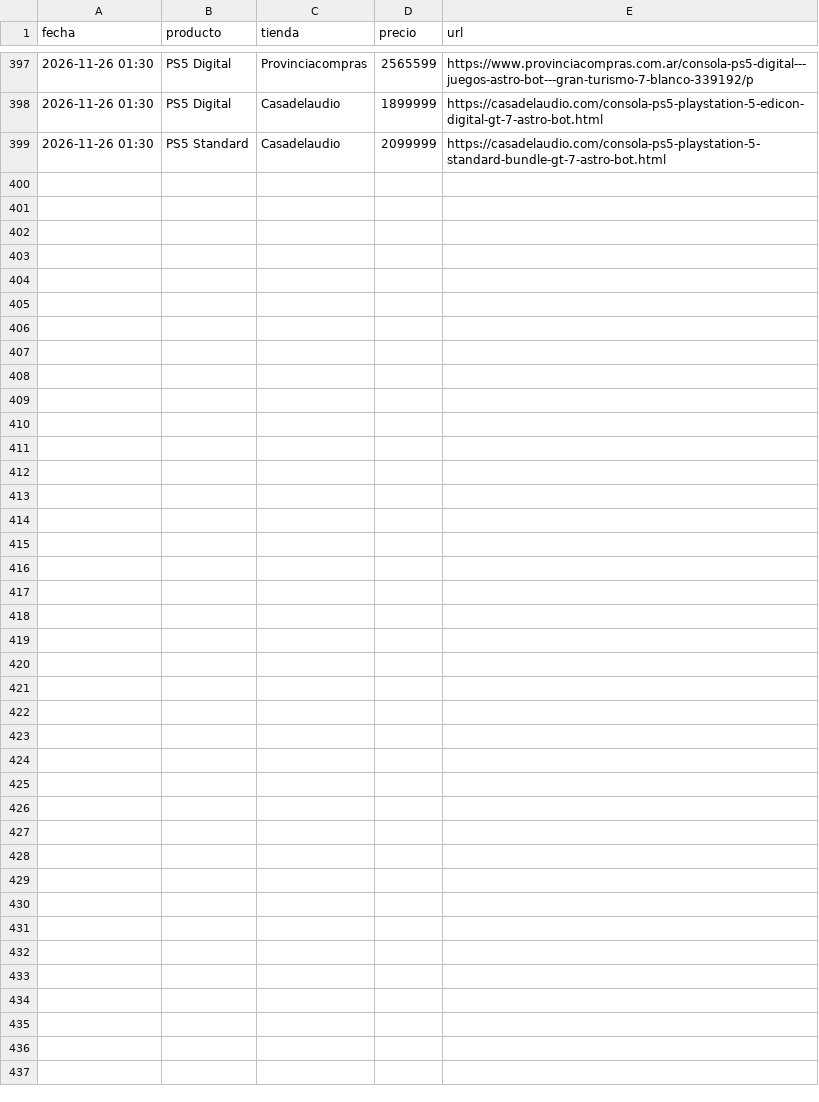
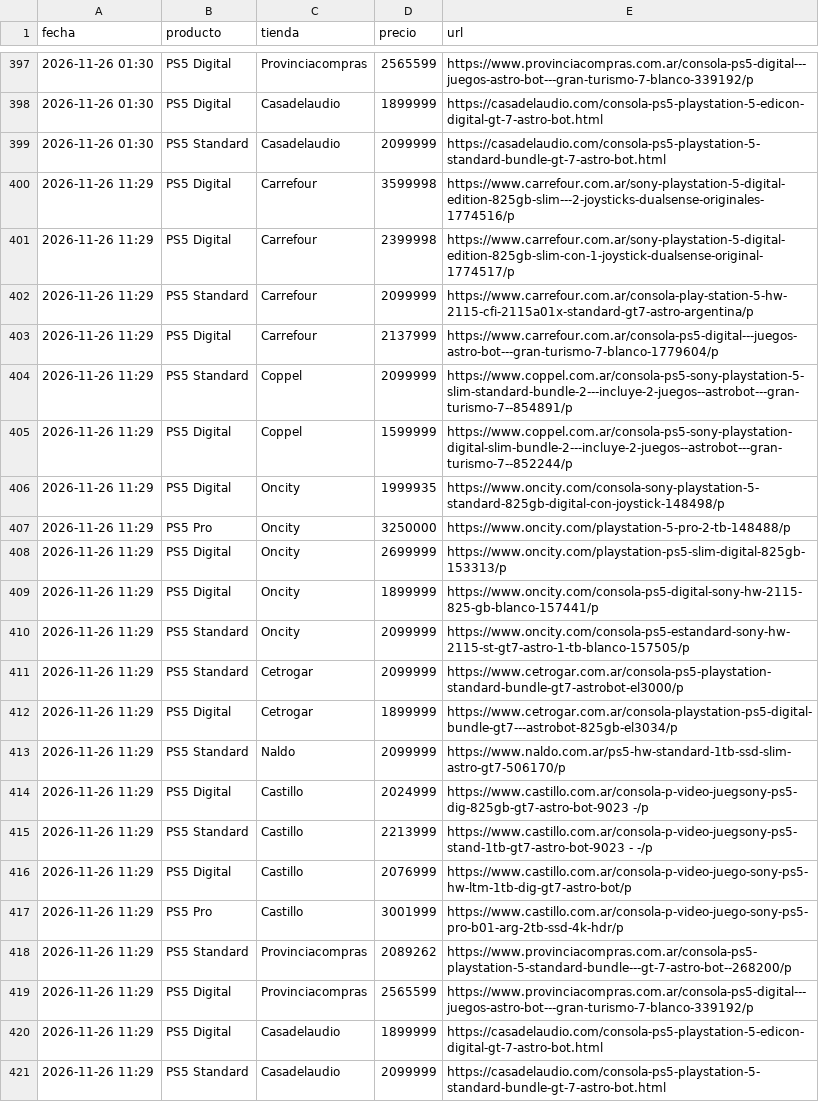
Before and after one commit to nachomit02/monitor-ps5, a CSV file: historial.csv, drawn as a sheet; only a part is shown, gaps mark what is left out.

```diff
--- a/historial.csv
+++ b/historial.csv
@@ -399 +399,23 @@ fecha,producto,tienda,precio,url
 2026-11-26 01:30,PS5 Standard,Casadelaudio,2099999,https://casadelaudio.com/consola-ps5-playstation-5-standard-bundle-gt-7-astro-bot.html
+2026-11-26 11:29,PS5 Digital,Carrefour,3599998,https://www.carrefour.com.ar/sony-playstation-5-digital-edition-825gb-slim---2-joysticks-dualsense-originales-1774516/p
+2026-11-26 11:29,PS5 Digital,Carrefour,2399998,https://www.carrefour.com.ar/sony-playstation-5-digital-edition-825gb-slim-con-1-joystick-dualsense-original-1774517/p
+2026-11-26 11:29,PS5 Standard,Carrefour,2099999,https://www.carrefour.com.ar/consola-play-station-5-hw-2115-cfi-2115a01x-standard-gt7-astro-argentina/p
+2026-11-26 11:29,PS5 Digital,Carrefour,2137999,https://www.carrefour.com.ar/consola-ps5-digital---juegos-astro-bot---gran-turismo-7-blanco-1779604/p
+2026-11-26 11:29,PS5 Standard,Coppel,2099999,https://www.coppel.com.ar/consola-ps5-sony-playstation-5-slim-standard-bundle-2---incluye-2-juegos--astrobot---gran-turismo-7--854891/p
+2026-11-26 11:29,PS5 Digital,Coppel,1599999,https://www.coppel.com.ar/consola-ps5-sony-playstation-digital-slim-bundle-2---incluye-2-juegos--astrobot---gran-turismo-7--852244/p
+2026-11-26 11:29,PS5 Digital,Oncity,1999935,https://www.oncity.com/consola-sony-playstation-5-standard-825gb-digital-con-joystick-148498/p
+2026-11-26 11:29,PS5 Pro,Oncity,3250000,https://www.oncity.com/playstation-5-pro-2-tb-148488/p
+2026-11-26 11:29,PS5 Digital,Oncity,2699999,https://www.oncity.com/playstation-ps5-slim-digital-825gb-153313/p
+2026-11-26 11:29,PS5 Digital,Oncity,1899999,https://www.oncity.com/consola-ps5-digital-sony-hw-2115-825-gb-blanco-157441/p
+2026-11-26 11:29,PS5 Standard,Oncity,2099999,https://www.oncity.com/consola-ps5-estandard-sony-hw-2115-st-gt7-astro-1-tb-blanco-157505/p
+2026-11-26 11:29,PS5 Standard,Cetrogar,2099999,https://www.cetrogar.com.ar/consola-ps5-playstation-standard-bundle-gt7-astrobot-el3000/p
+2026-11-26 11:29,PS5 Digital,Cetrogar,1899999,https://www.cetrogar.com.ar/consola-playstation-ps5-digital-bundle-gt7---astrobot-825gb-el3034/p
+2026-11-26 11:29,PS5 Standard,Naldo,2099999,https://www.naldo.com.ar/ps5-hw-standard-1tb-ssd-slim-astro-gt7-506170/p
+2026-11-26 11:29,PS5 Digital,Castillo,2024999,https://www.castillo.com.ar/consola-p-video-juegsony-ps5-dig-825gb-gt7-astro-bot-9023 -/p
+2026-11-26 11:29,PS5 Standard,Castillo,2213999,https://www.castillo.com.ar/consola-p-video-juegsony-ps5-stand-1tb-gt7-astro-bot-9023 - -/p
+2026-11-26 11:29,PS5 Digital,Castillo,2076999,https://www.castillo.com.ar/consola-p-video-juego-sony-ps5-hw-ltm-1tb-dig-gt7-astro-bot/p
+2026-11-26 11:29,PS5 Pro,Castillo,3001999,https://www.castillo.com.ar/consola-p-video-juego-sony-ps5-pro-b01-arg-2tb-ssd-4k-hdr/p
+2026-11-26 11:29,PS5 Standard,Provinciacompras,2089262,https://www.provinciacompras.com.ar/consola-ps5-playstation-5-standard-bundle---gt-7-astro-bot--268200/p
+2026-11-26 11:29,PS5 Digital,Provinciacompras,2565599,https://www.provinciacompras.com.ar/consola-ps5-digital---juegos-astro-bot---gran-turismo-7-blanco-339192/p
+2026-11-26 11:29,PS5 Digital,Casadelaudio,1899999,https://casadelaudio.com/consola-ps5-playstation-5-edicon-digital-gt-7-astro-bot.html
+2026-11-26 11:29,PS5 Standard,Casadelaudio,2099999,https://casadelaudio.com/consola-ps5-playstation-5-standard-bundle-gt-7-astro-bot.html
```
Also changed, not shown: 1 other file.
